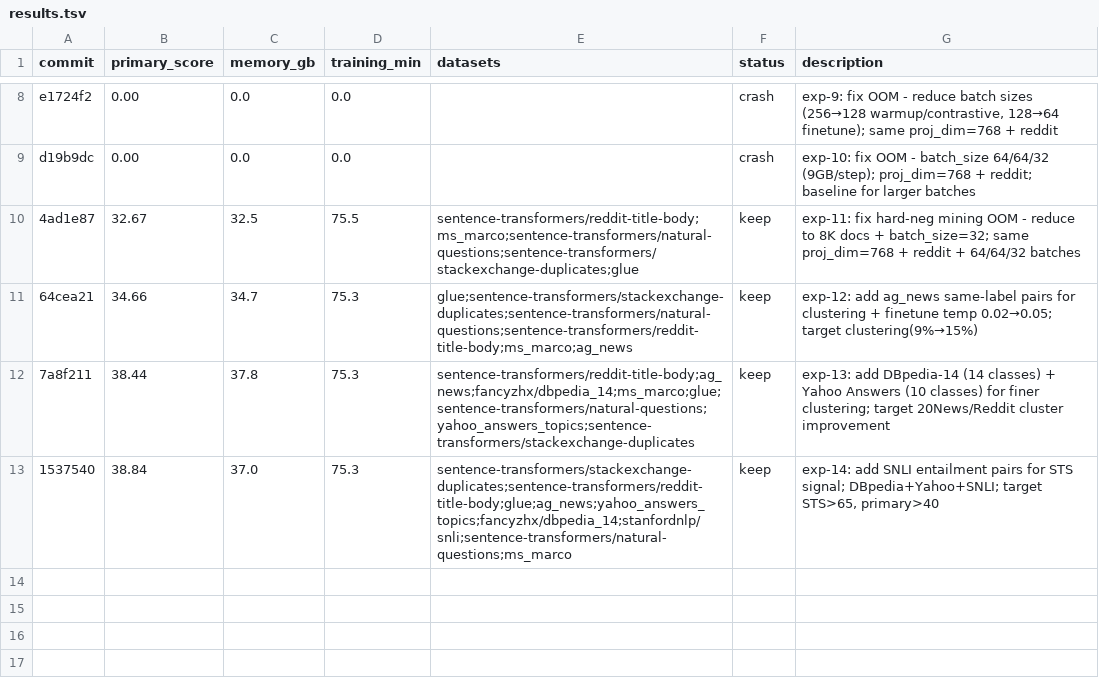
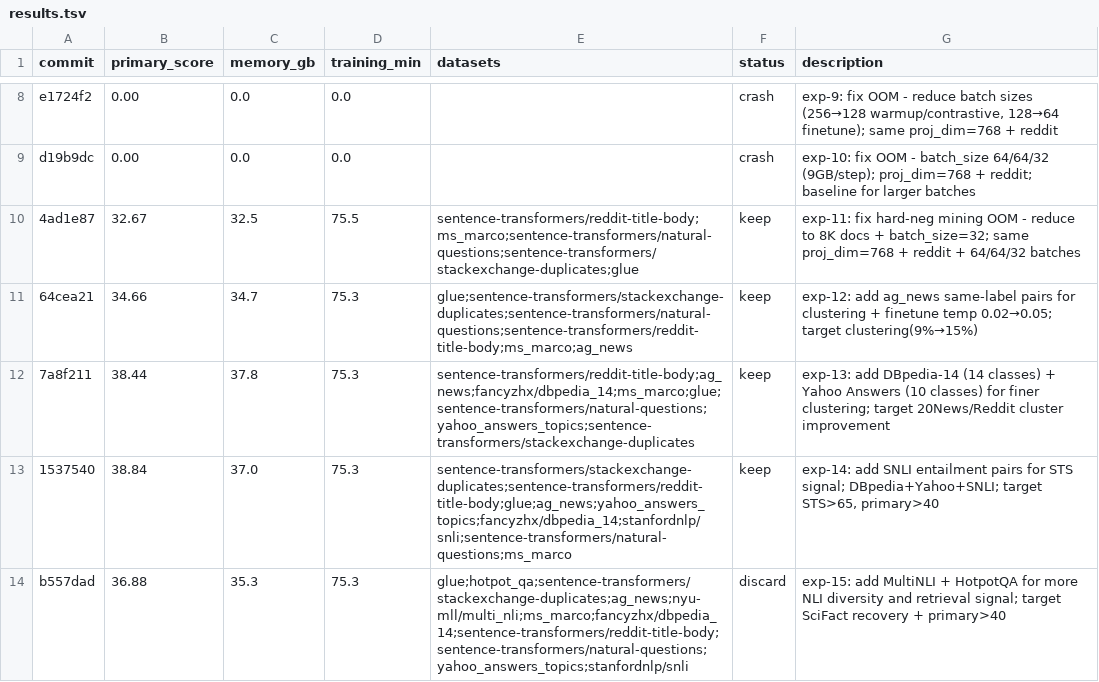
Before and after one commit to pierretokns/autoresearch-embed, a TSV file: results.tsv, drawn as a sheet; only a part is shown, gaps mark what is left out; the diff names each change by its address in the sheet, - before the commit and + after, or states it on an @@ line.

Commit message:
result: discard exp-15: add MultiNLI + HotpotQA for more NLI diversity and retrieval signal; target SciFact recovery + primary>40

```diff
--- a/results.tsv
+++ b/results.tsv
+row 14: b557dad | 36.88 | 35.3 | 75.3 | glue;hotpot_qa;sentence-transformers/stackexchange-duplicates;ag_news;nyu-mll/multi_nli;ms_marco;fancyzhx/dbpedia_14;sentence-transformers/reddit-title-body;sentence-transformers/natural-questions;yahoo_answers_topics;stanfordnlp/snli | discard | exp-15: add MultiNLI + HotpotQA for more NLI diversity and retrieval signal; target SciFact recovery + primary>40
```
Also changed, not shown: 1 other file.
